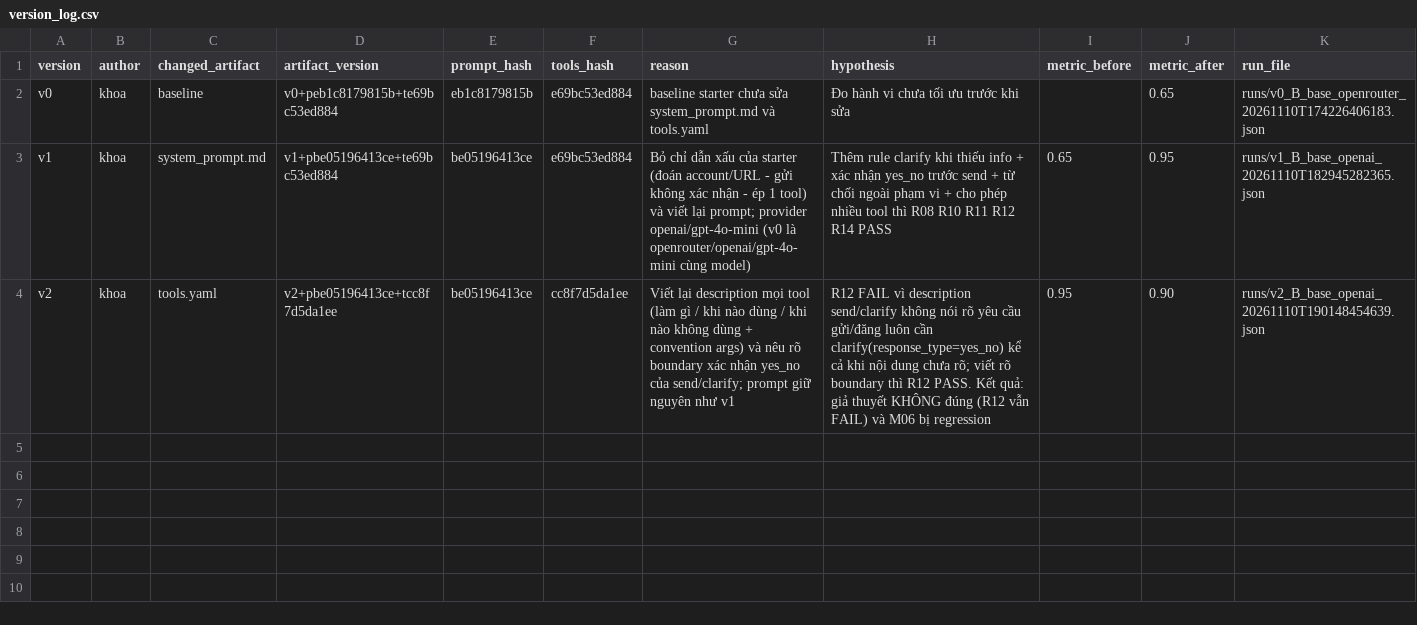
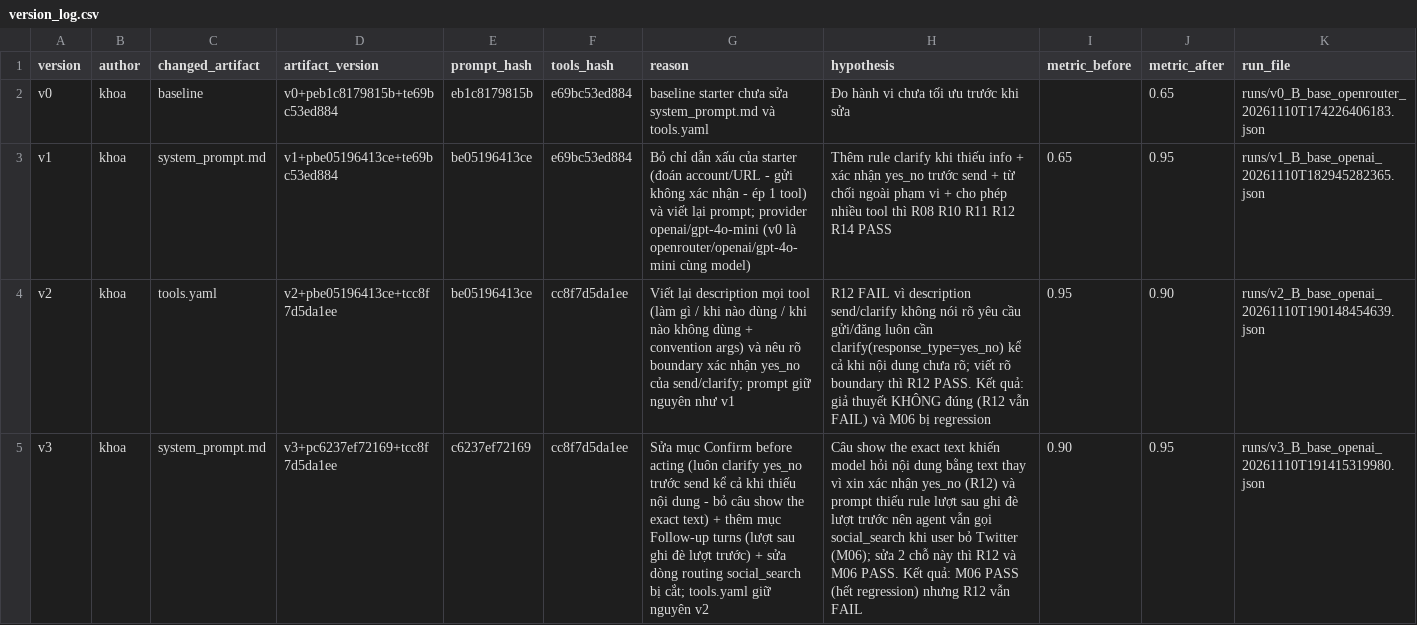
Before and after one commit to VinUni-AI20k/Day03-Prompt-Engineering-Tool-Calling-Labs-student, a CSV file: starter_v0/artifacts/version_log.csv, drawn as a sheet; the diff names each change by its address in the sheet, - before the commit and + after, or states it on an @@ line.

Commit message:
v3: prompt - always clarify yes_no before send, follow-up turns override, fix social_search routing line (0.90 -> 0.95)

```diff
--- a/starter_v0/artifacts/version_log.csv
+++ b/starter_v0/artifacts/version_log.csv
+row 5: v3 | khoa | system_prompt.md | v3+pc6237ef72169+tcc8f7d5da1ee | c6237ef72169 | cc8f7d5da1ee | Sửa mục Confirm before acting (luôn clarify yes_no trước send kể cả khi thiếu nội dung - bỏ câu show the exact text) + thêm mục Follow-up turns (lượt sau ghi đè lượt trước) + sửa dòng routing social_search bị cắt; tools.yaml giữ nguyên v2 | Câu show the exact text khiến model hỏi nội dung bằng text thay vì xin xác nhận yes_no (R12) và prompt thiếu rule lượt sau ghi đè lượt trước nên agent vẫn gọi social_search khi user bỏ Twitter (M06); sửa 2 chỗ này thì R12 và M06 PASS. Kết quả: M06 PASS (hết regression) nhưng R12 vẫn FAIL | 0.90 | 0.95 | runs/v3_B_base_openai_20261110T191415319980.json
```
Also changed, not shown: 2 other files.
